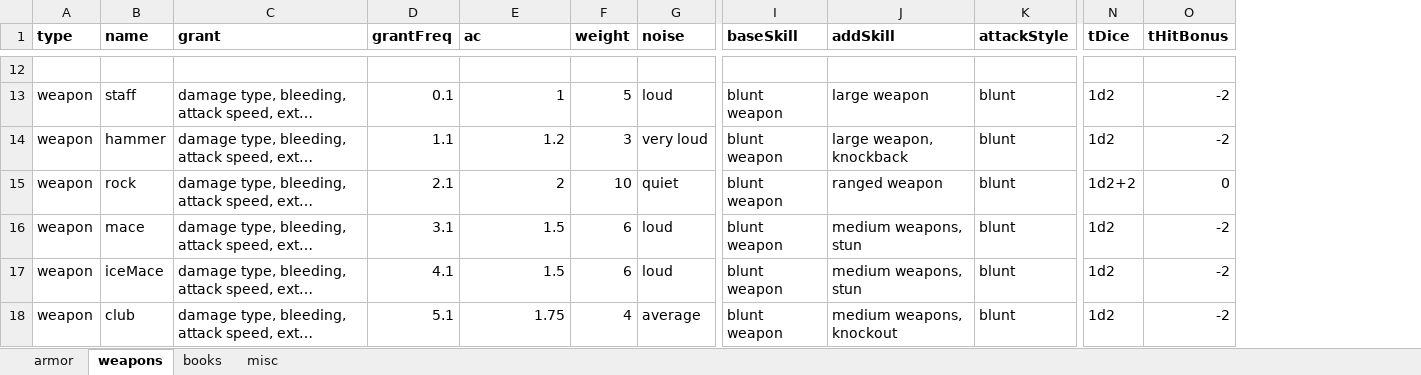
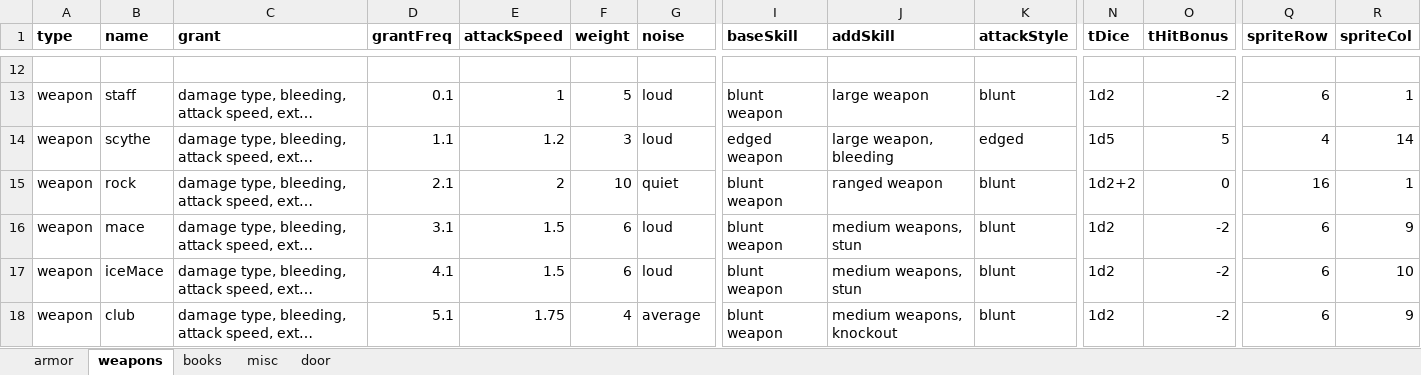
Before and after one commit to mick-warehime/pow2der, an Excel workbook: items/items.xlsx, sheet weapons, drawn as a sheet; only a part is shown, gaps mark what is left out; long unchanged cells end in …; values as stored, in another font and other column widths than the file's, no borders; the diff covers the shown part only; the diff names each change by its address in the sheet, - before the commit and + after, or states it on an @@ line.

```diff
--- a/items/items.xlsx (sheet weapons)
+++ b/items/items.xlsx (sheet weapons)
+sheet tab: door
+column Q (spriteRow), rows 13-18: 6 | 4 | 16 | 6 | 6 | 6
+column R (spriteCol), rows 13-18: 1 | 14 | 1 | 9 | 10 | 9
-E1: ac
+E1: attackSpeed
-B14 (name): hammer
+B14 (name): scythe
-G14 (noise): very loud
+G14 (noise): loud
-I14 (baseSkill): blunt weapon
+I14 (baseSkill): edged weapon
-J14 (addSkill): large weapon, knockback
+J14 (addSkill): large weapon, bleeding
-K14 (attackStyle): blunt
+K14 (attackStyle): edged
-N14 (tDice): 1d2
+N14 (tDice): 1d5
-O14 (tHitBonus): -2
+O14 (tHitBonus): 5
```
Also changed, not shown: 1 added row and 18 edited cells elsewhere in this sheet, sheet armor, sheet misc, sheet books, 49 other files.
